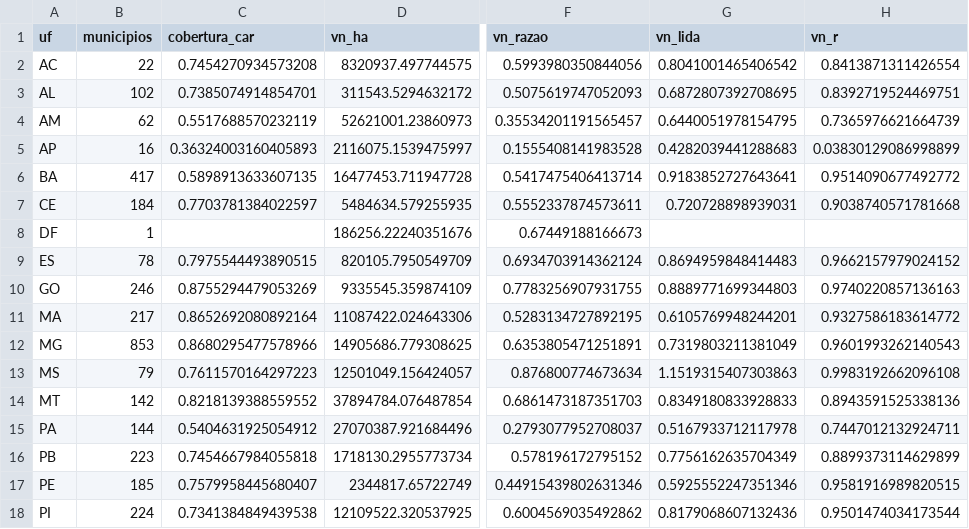
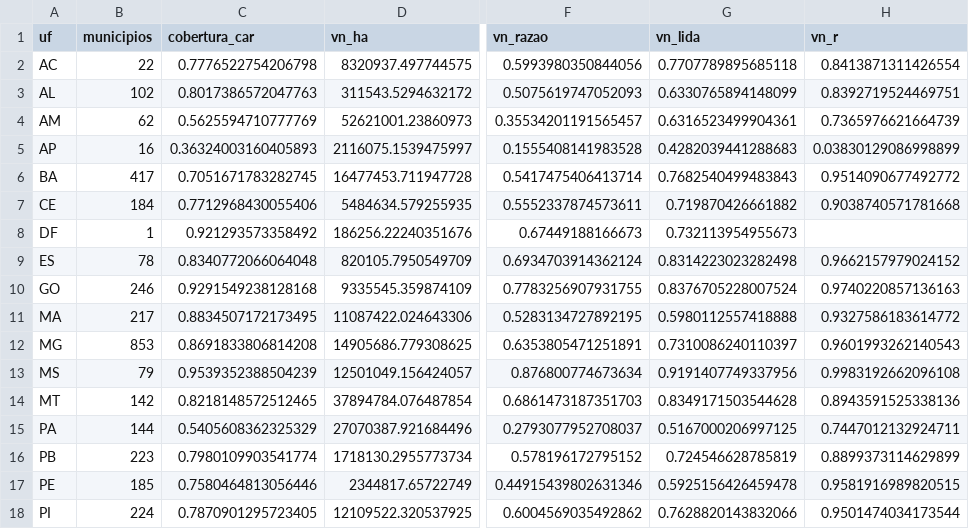
Before and after one commit to rschapo/pam-dashboard, a CSV file: data/processed/state/car_mapbiomas_uf.csv, drawn as a sheet; only a part is shown, gaps mark what is left out; the diff covers the shown part only; the diff names each change by its address in the sheet, - before the commit and + after, or states it on an @@ line.

```diff
--- a/data/processed/state/car_mapbiomas_uf.csv
+++ b/data/processed/state/car_mapbiomas_uf.csv
-C2 (cobertura_car): 0.7454270934573208
+C2 (cobertura_car): 0.7776522754206798
-G2 (vn_lida): 0.8041001465406542
+G2 (vn_lida): 0.7707789895685118
-C3 (cobertura_car): 0.7385074914854701
+C3 (cobertura_car): 0.8017386572047763
-G3 (vn_lida): 0.6872807392708695
+G3 (vn_lida): 0.6330765894148099
-C4 (cobertura_car): 0.5517688570232119
+C4 (cobertura_car): 0.5625594710777769
-G4 (vn_lida): 0.6440051978154795
+G4 (vn_lida): 0.6316523499904361
-C6 (cobertura_car): 0.5898913633607135
+C6 (cobertura_car): 0.7051671783282745
-G6 (vn_lida): 0.9183852727643641
+G6 (vn_lida): 0.7682540499483843
-C7 (cobertura_car): 0.7703781384022597
+C7 (cobertura_car): 0.7712968430055406
-G7 (vn_lida): 0.720728898939031
+G7 (vn_lida): 0.719870426661882
-C8 (cobertura_car): (empty)
+C8 (cobertura_car): 0.921293573358492
-G8 (vn_lida): (empty)
+G8 (vn_lida): 0.732113954955673
-C9 (cobertura_car): 0.7975544493890515
+C9 (cobertura_car): 0.8340772066064048
-G9 (vn_lida): 0.8694959848414483
+G9 (vn_lida): 0.8314223023282498
-C10 (cobertura_car): 0.8755294479053269
+C10 (cobertura_car): 0.9291549238128168
-G10 (vn_lida): 0.8889771699344803
+G10 (vn_lida): 0.8376705228007524
-C11 (cobertura_car): 0.8652692080892164
+C11 (cobertura_car): 0.8834507172173495
-G11 (vn_lida): 0.6105769948244201
+G11 (vn_lida): 0.5980112557418888
-C12 (cobertura_car): 0.8680295477578966
+C12 (cobertura_car): 0.8691833806814208
-G12 (vn_lida): 0.7319803211381049
+G12 (vn_lida): 0.7310086240110397
-C13 (cobertura_car): 0.7611570164297223
+C13 (cobertura_car): 0.9539352388504239
-G13 (vn_lida): 1.1519315407303863
+G13 (vn_lida): 0.9191407749337956
-C14 (cobertura_car): 0.8218139388559552
+C14 (cobertura_car): 0.8218148572512465
-G14 (vn_lida): 0.8349180833928833
+G14 (vn_lida): 0.8349171503544628
-C15 (cobertura_car): 0.5404631925054912
+C15 (cobertura_car): 0.5405608362325329
-G15 (vn_lida): 0.5167933712117978
+G15 (vn_lida): 0.5167000206997125
-C16 (cobertura_car): 0.7454667984055818
+C16 (cobertura_car): 0.7980109903541774
-G16 (vn_lida): 0.7756162635704349
+G16 (vn_lida): 0.724546628785819
-C17 (cobertura_car): 0.7579958445680407
+C17 (cobertura_car): 0.7580464813056446
-G17 (vn_lida): 0.5925552247351346
+G17 (vn_lida): 0.5925156426459478
-C18 (cobertura_car): 0.7341384849439538
+C18 (cobertura_car): 0.7870901295723405
-G18 (vn_lida): 0.8179068607132436
+G18 (vn_lida): 0.7628820143832066
```
Also changed, not shown: 17 edited cells elsewhere in this file, data/processed/municipality/car_mapbiomas_comparacao.csv, 8 other files.
